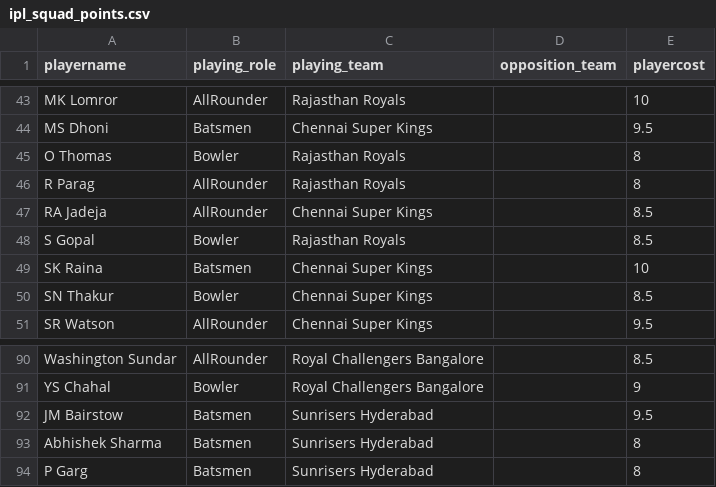
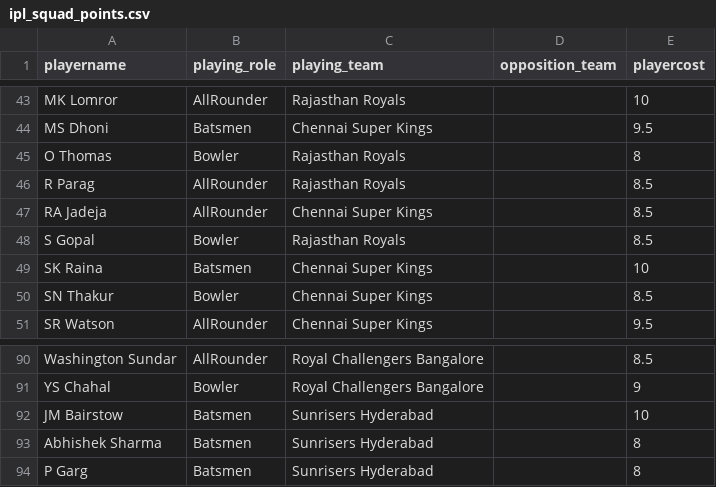
Before and after one commit to abhishek374/dream11, a CSV file: Data/ipl_squad_points.csv, drawn as a sheet; only a part is shown, gaps mark what is left out; the diff covers the shown part only.

```diff
--- a/Data/ipl_squad_points.csv
+++ b/Data/ipl_squad_points.csv
@@ -45,3 +45,3 @@ MS Dhoni,Batsmen,Chennai Super Kings,,9.5
 O Thomas,Bowler,Rajasthan Royals,,8
-R Parag,AllRounder,Rajasthan Royals,,8
+R Parag,AllRounder,Rajasthan Royals,,8.5
 RA Jadeja,AllRounder,Chennai Super Kings,,8.5
@@ -91,3 +91,3 @@ Washington Sundar,AllRounder,Royal Challengers Bangalore,,8.5
 YS Chahal,Bowler,Royal Challengers Bangalore,,9
-JM Bairstow,Batsmen,Sunrisers Hyderabad,,9.5
+JM Bairstow,Batsmen,Sunrisers Hyderabad,,10
 Abhishek Sharma,Batsmen,Sunrisers Hyderabad,,8
```
Also changed, not shown: 9 edited cells elsewhere in this file, Data/model_prediction.csv, Data/pred_team11.csv, 7 other files.
